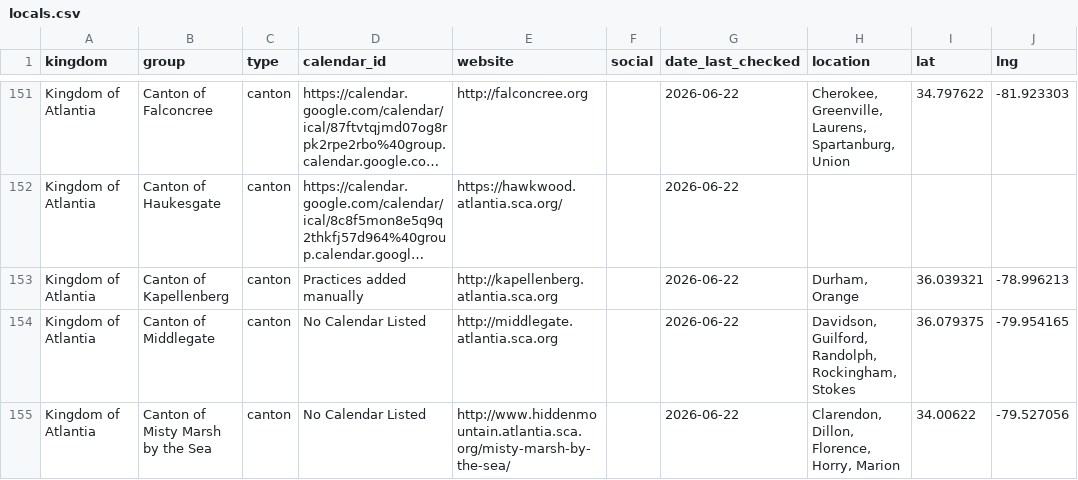
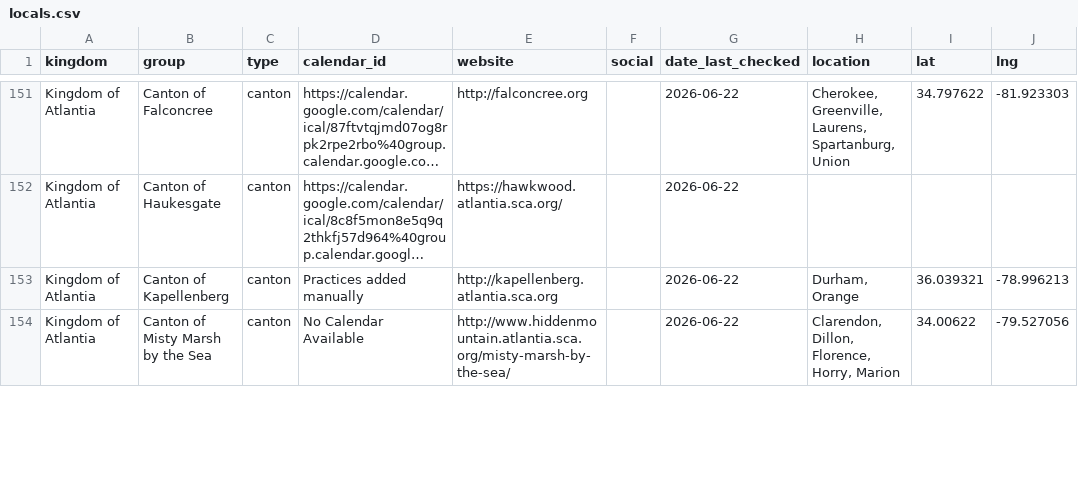
Before and after one commit to khs/scamap, a CSV file: locals.csv, drawn as a sheet; only a part is shown, gaps mark what is left out; long unchanged cells end in …; removed rows and columns are numbered as before the commit, all else as after; the diff covers the shown part only; the diff names each change by its address in the sheet, - before the commit and + after, or states it on an @@ line.

Commit message:
adding more calendars

```diff
--- a/locals.csv
+++ b/locals.csv
-row 154: Kingdom of Atlantia | Canton of Middlegate | canton | No Calendar Listed | http://middlegate.atlantia.sca.org |  | 2026-06-22 | Davidson, Guilford, Randolph, Rockingham, Stokes | 36.079375 | -79.954165
-D154 (calendar_id): No Calendar Listed
+D154 (calendar_id): No Calendar Available
```
Also changed, not shown: 2 added rows and 8 edited cells elsewhere in this file, hardcoded_events.csv.
